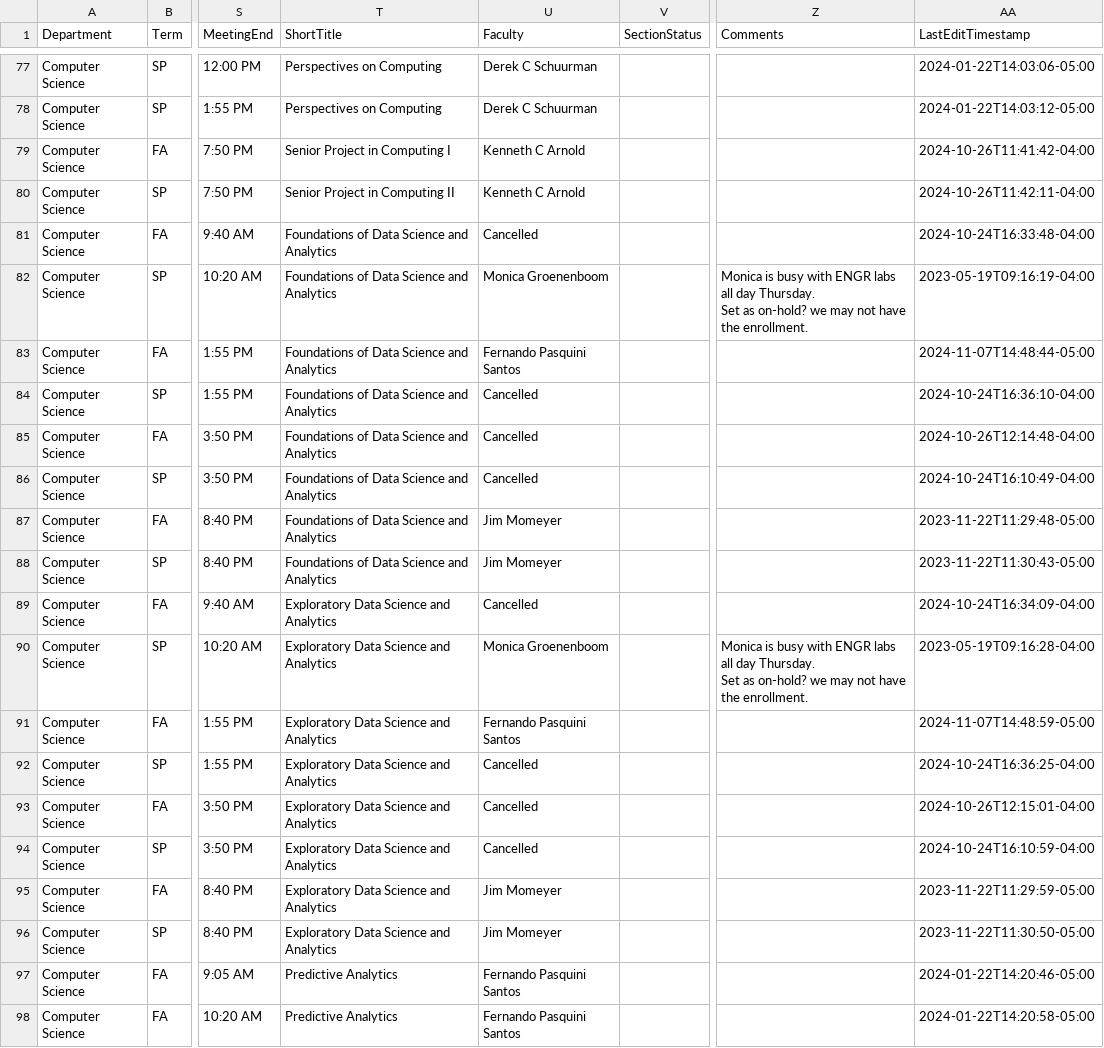
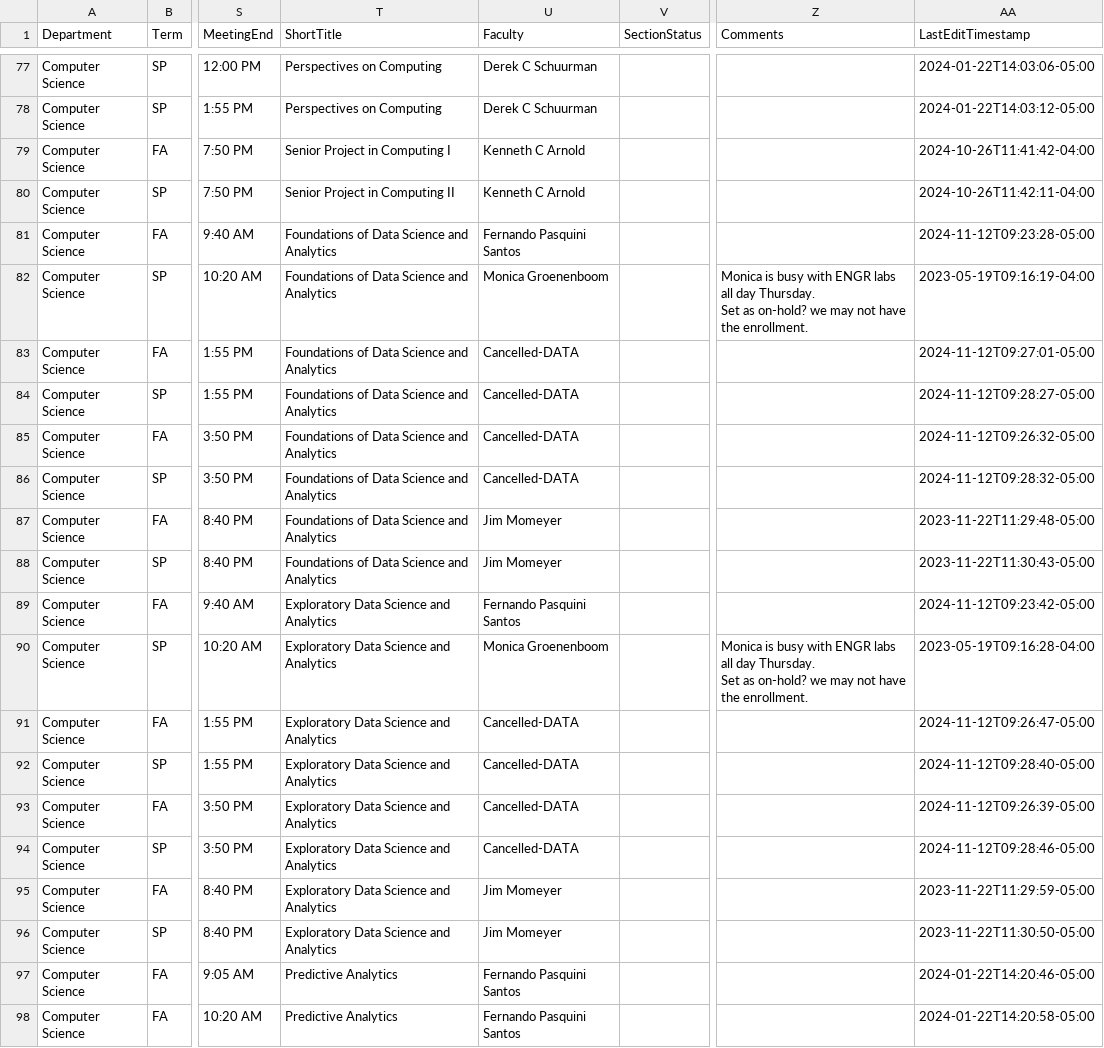
Before and after one commit to kvlinden/kvlinden.github.io, a CSV file: data/full_schedule_2025.csv, drawn as a sheet; only a part is shown, gaps mark what is left out; the diff covers the shown part only; the diff names each change by its address in the sheet, - before the commit and + after, or states it on an @@ line.

Commit message:
fixed up rooms/times

```diff
--- a/data/full_schedule_2025.csv
+++ b/data/full_schedule_2025.csv
-U81 (Faculty): Cancelled
+U81 (Faculty): Fernando Pasquini Santos
-AA81 (LastEditTimestamp): 2024-10-24T16:33:48-04:00
+AA81 (LastEditTimestamp): 2024-11-12T09:23:28-05:00
-U83 (Faculty): Fernando Pasquini Santos
+U83 (Faculty): Cancelled-DATA
-AA83 (LastEditTimestamp): 2024-11-07T14:48:44-05:00
+AA83 (LastEditTimestamp): 2024-11-12T09:27:01-05:00
-U84:U86 (Faculty): Cancelled
+U84:U86 (Faculty): Cancelled-DATA
-AA84 (LastEditTimestamp): 2024-10-24T16:36:10-04:00
+AA84 (LastEditTimestamp): 2024-11-12T09:28:27-05:00
-AA85 (LastEditTimestamp): 2024-10-26T12:14:48-04:00
+AA85 (LastEditTimestamp): 2024-11-12T09:26:32-05:00
-AA86 (LastEditTimestamp): 2024-10-24T16:10:49-04:00
+AA86 (LastEditTimestamp): 2024-11-12T09:28:32-05:00
-U89 (Faculty): Cancelled
+U89 (Faculty): Fernando Pasquini Santos
-AA89 (LastEditTimestamp): 2024-10-24T16:34:09-04:00
+AA89 (LastEditTimestamp): 2024-11-12T09:23:42-05:00
-U91 (Faculty): Fernando Pasquini Santos
+U91 (Faculty): Cancelled-DATA
-AA91 (LastEditTimestamp): 2024-11-07T14:48:59-05:00
+AA91 (LastEditTimestamp): 2024-11-12T09:26:47-05:00
-U92:U94 (Faculty): Cancelled
+U92:U94 (Faculty): Cancelled-DATA
-AA92 (LastEditTimestamp): 2024-10-24T16:36:25-04:00
+AA92 (LastEditTimestamp): 2024-11-12T09:28:40-05:00
-AA93 (LastEditTimestamp): 2024-10-26T12:15:01-04:00
+AA93 (LastEditTimestamp): 2024-11-12T09:26:39-05:00
-AA94 (LastEditTimestamp): 2024-10-24T16:10:59-04:00
+AA94 (LastEditTimestamp): 2024-11-12T09:28:46-05:00
```
Also changed, not shown: 2 added rows, 1 removed row and 54 edited cells elsewhere in this file.
